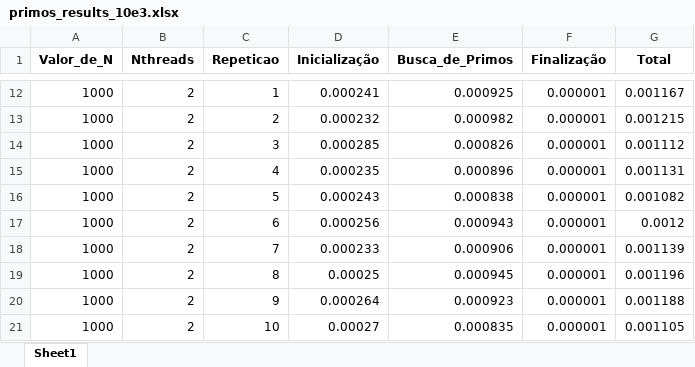
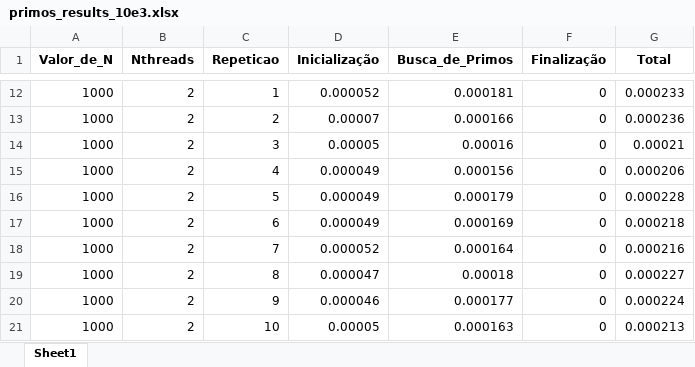
Before and after one commit to roguzf2/Exercicios-Prog-Conc, an Excel workbook: Exercicio2/primos_results_10e3.xlsx, sheet Sheet1, drawn as a sheet; only a part is shown, gaps mark what is left out; values as stored, in another font and other column widths than the file's, no borders; the diff covers the shown part only; the diff names each change by its address in the sheet, - before the commit and + after, or states it on an @@ line.

```diff
--- a/Exercicio2/primos_results_10e3.xlsx (sheet Sheet1)
+++ b/Exercicio2/primos_results_10e3.xlsx (sheet Sheet1)
-D12 (Inicialização): 0.000241
+D12 (Inicialização): 0.000052
-E12 (Busca_de_Primos): 0.000925
+E12 (Busca_de_Primos): 0.000181
-F12:F21 (Finalização): 0.000001
+F12:F21 (Finalização): 0
-G12 (Total): 0.001167
+G12 (Total): 0.000233
-D13 (Inicialização): 0.000232
+D13 (Inicialização): 0.00007
-E13 (Busca_de_Primos): 0.000982
+E13 (Busca_de_Primos): 0.000166
-G13 (Total): 0.001215
+G13 (Total): 0.000236
-D14 (Inicialização): 0.000285
+D14 (Inicialização): 0.00005
-E14 (Busca_de_Primos): 0.000826
+E14 (Busca_de_Primos): 0.00016
-G14 (Total): 0.001112
+G14 (Total): 0.00021
-D15 (Inicialização): 0.000235
+D15 (Inicialização): 0.000049
-E15 (Busca_de_Primos): 0.000896
+E15 (Busca_de_Primos): 0.000156
-G15 (Total): 0.001131
+G15 (Total): 0.000206
-D16 (Inicialização): 0.000243
+D16 (Inicialização): 0.000049
-E16 (Busca_de_Primos): 0.000838
+E16 (Busca_de_Primos): 0.000179
-G16 (Total): 0.001082
+G16 (Total): 0.000228
-D17 (Inicialização): 0.000256
+D17 (Inicialização): 0.000049
-E17 (Busca_de_Primos): 0.000943
+E17 (Busca_de_Primos): 0.000169
-G17 (Total): 0.0012
+G17 (Total): 0.000218
-D18 (Inicialização): 0.000233
+D18 (Inicialização): 0.000052
-E18 (Busca_de_Primos): 0.000906
+E18 (Busca_de_Primos): 0.000164
-G18 (Total): 0.001139
+G18 (Total): 0.000216
-D19 (Inicialização): 0.00025
+D19 (Inicialização): 0.000047
-E19 (Busca_de_Primos): 0.000945
+E19 (Busca_de_Primos): 0.00018
-G19 (Total): 0.001196
+G19 (Total): 0.000227
-D20 (Inicialização): 0.000264
+D20 (Inicialização): 0.000046
-E20 (Busca_de_Primos): 0.000923
+E20 (Busca_de_Primos): 0.000177
-G20 (Total): 0.001188
+G20 (Total): 0.000224
-D21 (Inicialização): 0.00027
+D21 (Inicialização): 0.00005
-E21 (Busca_de_Primos): 0.000835
+E21 (Busca_de_Primos): 0.000163
-G21 (Total): 0.001105
+G21 (Total): 0.000213
```
Also changed, not shown: 70 edited cells elsewhere in this sheet, Exercicio2/primos_results_10e6.xlsx.
